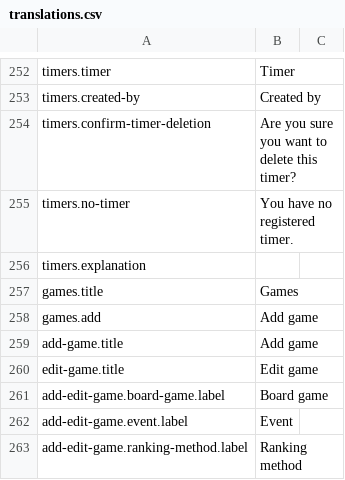
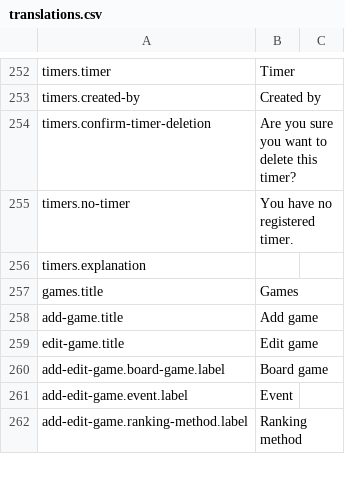
Before and after one commit to BGWE/BoardgameWE-UI, a CSV file: boardgame-ui/src/locales/translations.csv, drawn as a sheet; only a part is shown, gaps mark what is left out.

Commit message:
Infinite smooth scroll for games list (BGWE/BoardgameWE#264)

```diff
--- a/boardgame-ui/src/locales/translations.csv
+++ b/boardgame-ui/src/locales/translations.csv
@@ -257,3 +257,2 @@ timers.explanation,
 games.title,Games,
-games.add,Add game,
 add-game.title,Add game,
```
Also changed, not shown: 8 other files.
